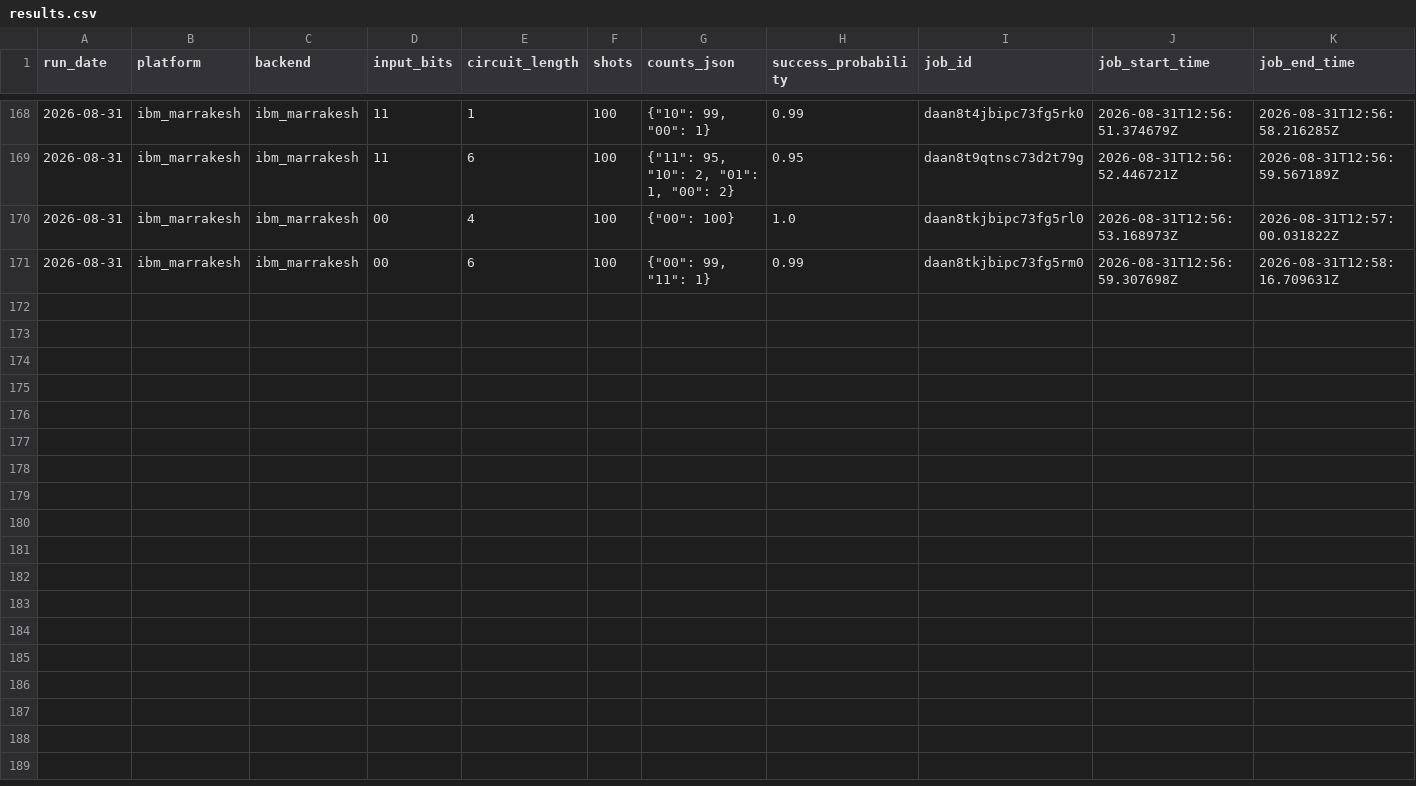
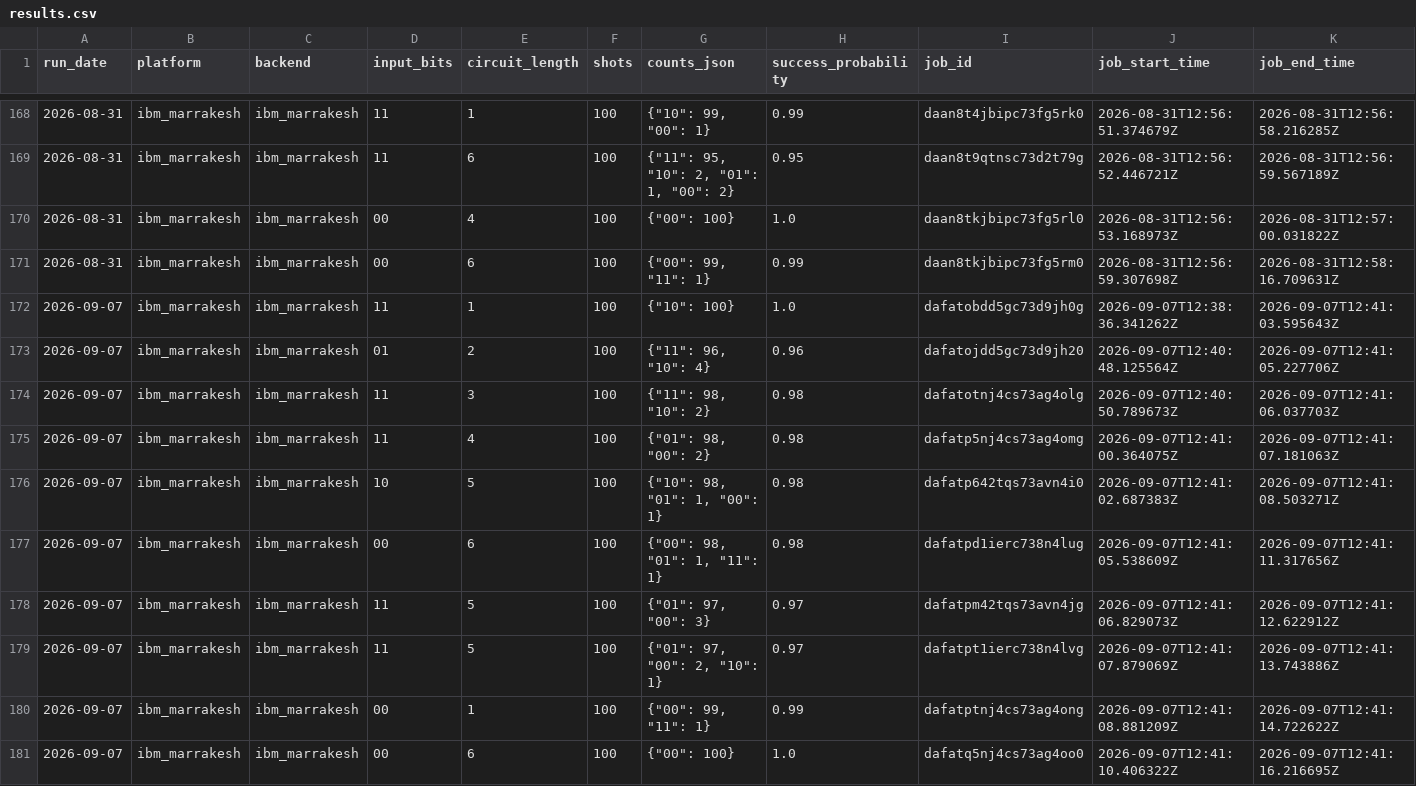
Before and after one commit to InsightSoftmax/quantum-stability, a CSV file: data/ibm_marrakesh/results.csv, drawn as a sheet; only a part is shown, gaps mark what is left out; rows hold the shown columns only; the diff names each change by its address in the sheet, - before the commit and + after, or states it on an @@ line.

```diff
--- a/data/ibm_marrakesh/results.csv
+++ b/data/ibm_marrakesh/results.csv
+row 172: 2026-09-07 | ibm_marrakesh | ibm_marrakesh | 11 | 1 | 100 | {"10": 100} | 1.0 | dafatobdd5gc73d9jh0g | 2026-09-07T12:38:36.341262Z | 2026-09-07T12:41:03.595643Z
+row 173: 2026-09-07 | ibm_marrakesh | ibm_marrakesh | 01 | 2 | 100 | {"11": 96, "10": 4} | 0.96 | dafatojdd5gc73d9jh20 | 2026-09-07T12:40:48.125564Z | 2026-09-07T12:41:05.227706Z
+row 174: 2026-09-07 | ibm_marrakesh | ibm_marrakesh | 11 | 3 | 100 | {"11": 98, "10": 2} | 0.98 | dafatotnj4cs73ag4olg | 2026-09-07T12:40:50.789673Z | 2026-09-07T12:41:06.037703Z
+row 175: 2026-09-07 | ibm_marrakesh | ibm_marrakesh | 11 | 4 | 100 | {"01": 98, "00": 2} | 0.98 | dafatp5nj4cs73ag4omg | 2026-09-07T12:41:00.364075Z | 2026-09-07T12:41:07.181063Z
+row 176: 2026-09-07 | ibm_marrakesh | ibm_marrakesh | 10 | 5 | 100 | {"10": 98, "01": 1, "00": 1} | 0.98 | dafatp642tqs73avn4i0 | 2026-09-07T12:41:02.687383Z | 2026-09-07T12:41:08.503271Z
+row 177: 2026-09-07 | ibm_marrakesh | ibm_marrakesh | 00 | 6 | 100 | {"00": 98, "01": 1, "11": 1} | 0.98 | dafatpd1ierc738n4lug | 2026-09-07T12:41:05.538609Z | 2026-09-07T12:41:11.317656Z
+row 178: 2026-09-07 | ibm_marrakesh | ibm_marrakesh | 11 | 5 | 100 | {"01": 97, "00": 3} | 0.97 | dafatpm42tqs73avn4jg | 2026-09-07T12:41:06.829073Z | 2026-09-07T12:41:12.622912Z
+row 179: 2026-09-07 | ibm_marrakesh | ibm_marrakesh | 11 | 5 | 100 | {"01": 97, "00": 2, "10": 1} | 0.97 | dafatpt1ierc738n4lvg | 2026-09-07T12:41:07.879069Z | 2026-09-07T12:41:13.743886Z
+row 180: 2026-09-07 | ibm_marrakesh | ibm_marrakesh | 00 | 1 | 100 | {"00": 99, "11": 1} | 0.99 | dafatptnj4cs73ag4ong | 2026-09-07T12:41:08.881209Z | 2026-09-07T12:41:14.722622Z
+row 181: 2026-09-07 | ibm_marrakesh | ibm_marrakesh | 00 | 6 | 100 | {"00": 100} | 1.0 | dafatq5nj4cs73ag4oo0 | 2026-09-07T12:41:10.406322Z | 2026-09-07T12:41:16.216695Z
```
Also changed, not shown: 1 other file.
